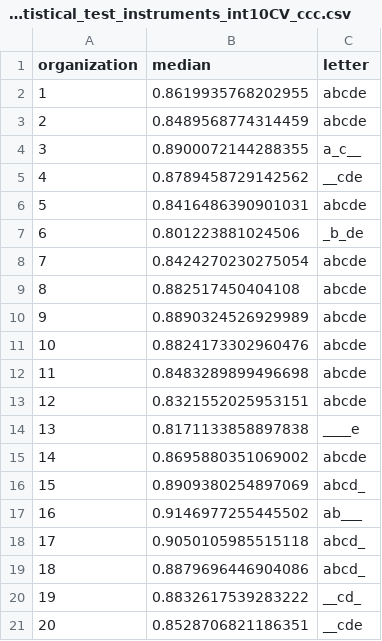
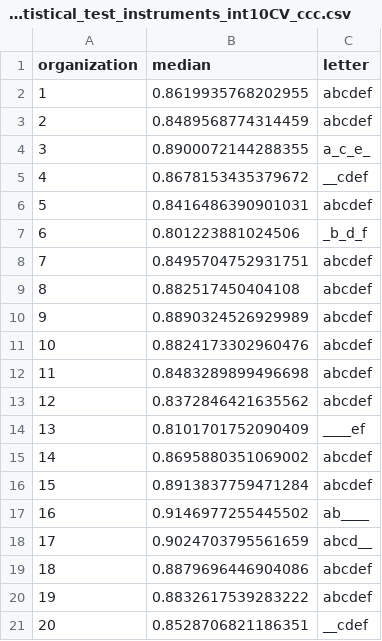
Before and after one commit to soilspectroscopy/ringtrial-stats, a CSV file: outputs/tab_statistical_test_instruments_int10CV_ccc.csv, drawn as a sheet.

```diff
--- a/outputs/tab_statistical_test_instruments_int10CV_ccc.csv
+++ b/outputs/tab_statistical_test_instruments_int10CV_ccc.csv
@@ -1,21 +1,21 @@
 organization,median,letter
-1,0.8619935768202955,abcde
-2,0.8489568774314459,abcde
-3,0.8900072144288355,a_c__
-4,0.8789458729142562,__cde
-5,0.8416486390901031,abcde
-6,0.801223881024506,_b_de
-7,0.8424270230275054,abcde
-8,0.882517450404108,abcde
-9,0.8890324526929989,abcde
-10,0.8824173302960476,abcde
-11,0.8483289899496698,abcde
-12,0.8321552025953151,abcde
-13,0.8171133858897838,____e
-14,0.8695880351069002,abcde
-15,0.8909380254897069,abcd_
-16,0.9146977255445502,ab___
-17,0.9050105985515118,abcd_
-18,0.8879696446904086,abcd_
-19,0.8832617539283222,__cd_
-20,0.8528706821186351,__cde
+1,0.8619935768202955,abcdef
+2,0.8489568774314459,abcdef
+3,0.8900072144288355,a_c_e_
+4,0.8678153435379672,__cdef
+5,0.8416486390901031,abcdef
+6,0.801223881024506,_b_d_f
+7,0.8495704752931751,abcdef
+8,0.882517450404108,abcdef
+9,0.8890324526929989,abcdef
+10,0.8824173302960476,abcdef
+11,0.8483289899496698,abcdef
+12,0.8372846421635562,abcdef
+13,0.8101701752090409,____ef
+14,0.8695880351069002,abcdef
+15,0.8913837759471284,abcdef
+16,0.9146977255445502,ab____
+17,0.9024703795561659,abcd__
+18,0.8879696446904086,abcdef
+19,0.8832617539283222,abcdef
+20,0.8528706821186351,__cdef
```
Also changed, not shown: 4 other files.
